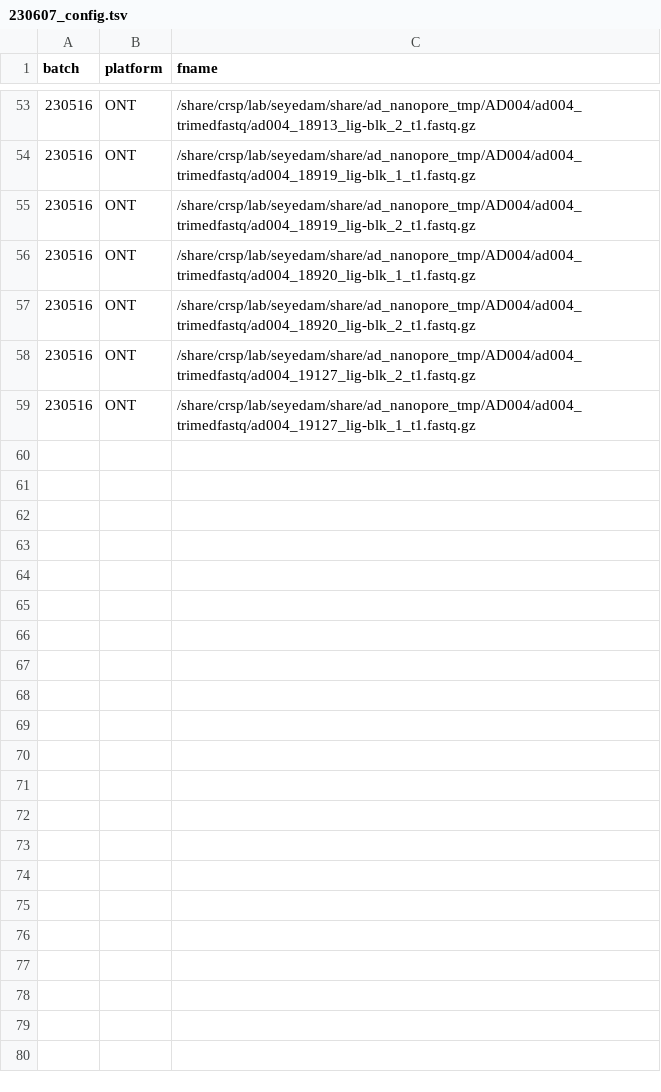
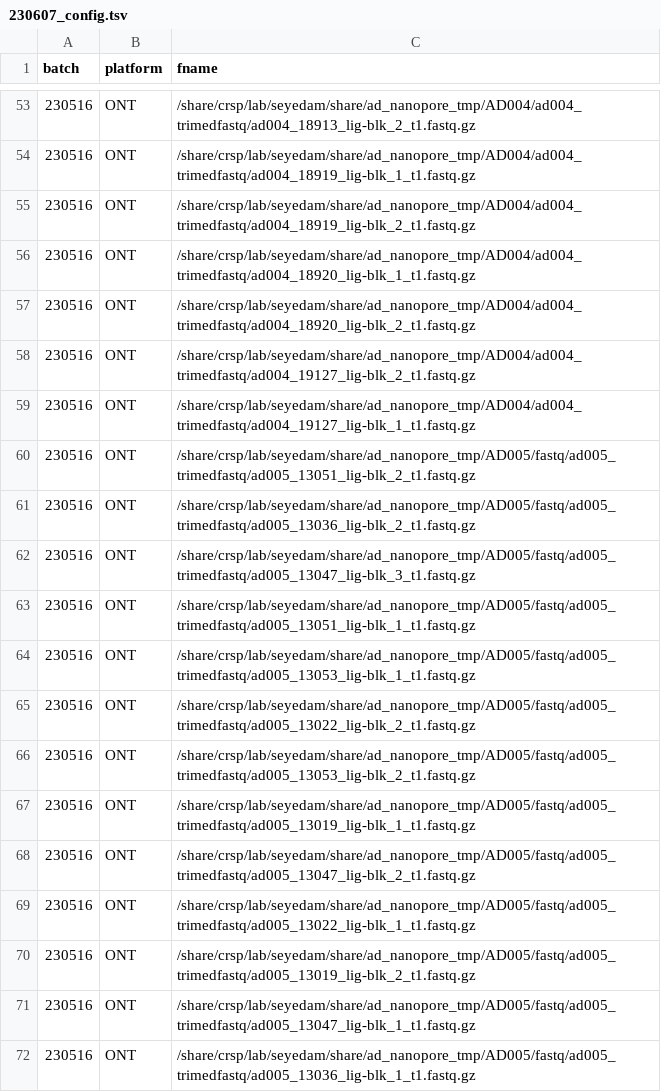
Before and after one commit to gfilimban/modelad_pipeline, a TSV file: 230607_config.tsv, drawn as a sheet; only a part is shown, gaps mark what is left out.

Commit message:
ad005 config

```diff
--- a/230607_config.tsv
+++ b/230607_config.tsv
@@ -59 +59,14 @@ batch	platform	fname
 230516	ONT	/share/crsp/lab/seyedam/share/ad_nanopore_tmp/AD004/ad004_trimedfastq/ad004_19127_lig-blk_1_t1.fastq.gz
+230516	ONT	/share/crsp/lab/seyedam/share/ad_nanopore_tmp/AD005/fastq/ad005_trimedfastq/ad005_13051_lig-blk_2_t1.fastq.gz
+230516	ONT	/share/crsp/lab/seyedam/share/ad_nanopore_tmp/AD005/fastq/ad005_trimedfastq/ad005_13036_lig-blk_2_t1.fastq.gz
+230516	ONT	/share/crsp/lab/seyedam/share/ad_nanopore_tmp/AD005/fastq/ad005_trimedfastq/ad005_13047_lig-blk_3_t1.fastq.gz
+230516	ONT	/share/crsp/lab/seyedam/share/ad_nanopore_tmp/AD005/fastq/ad005_trimedfastq/ad005_13051_lig-blk_1_t1.fastq.gz
+230516	ONT	/share/crsp/lab/seyedam/share/ad_nanopore_tmp/AD005/fastq/ad005_trimedfastq/ad005_13053_lig-blk_1_t1.fastq.gz
+230516	ONT	/share/crsp/lab/seyedam/share/ad_nanopore_tmp/AD005/fastq/ad005_trimedfastq/ad005_13022_lig-blk_2_t1.fastq.gz
+230516	ONT	/share/crsp/lab/seyedam/share/ad_nanopore_tmp/AD005/fastq/ad005_trimedfastq/ad005_13053_lig-blk_2_t1.fastq.gz
+230516	ONT	/share/crsp/lab/seyedam/share/ad_nanopore_tmp/AD005/fastq/ad005_trimedfastq/ad005_13019_lig-blk_1_t1.fastq.gz
+230516	ONT	/share/crsp/lab/seyedam/share/ad_nanopore_tmp/AD005/fastq/ad005_trimedfastq/ad005_13047_lig-blk_2_t1.fastq.gz
+230516	ONT	/share/crsp/lab/seyedam/share/ad_nanopore_tmp/AD005/fastq/ad005_trimedfastq/ad005_13022_lig-blk_1_t1.fastq.gz
+230516	ONT	/share/crsp/lab/seyedam/share/ad_nanopore_tmp/AD005/fastq/ad005_trimedfastq/ad005_13019_lig-blk_2_t1.fastq.gz
+230516	ONT	/share/crsp/lab/seyedam/share/ad_nanopore_tmp/AD005/fastq/ad005_trimedfastq/ad005_13047_lig-blk_1_t1.fastq.gz
+230516	ONT	/share/crsp/lab/seyedam/share/ad_nanopore_tmp/AD005/fastq/ad005_trimedfastq/ad005_13036_lig-blk_1_t1.fastq.gz
```
Also changed, not shown: 2 other files.
